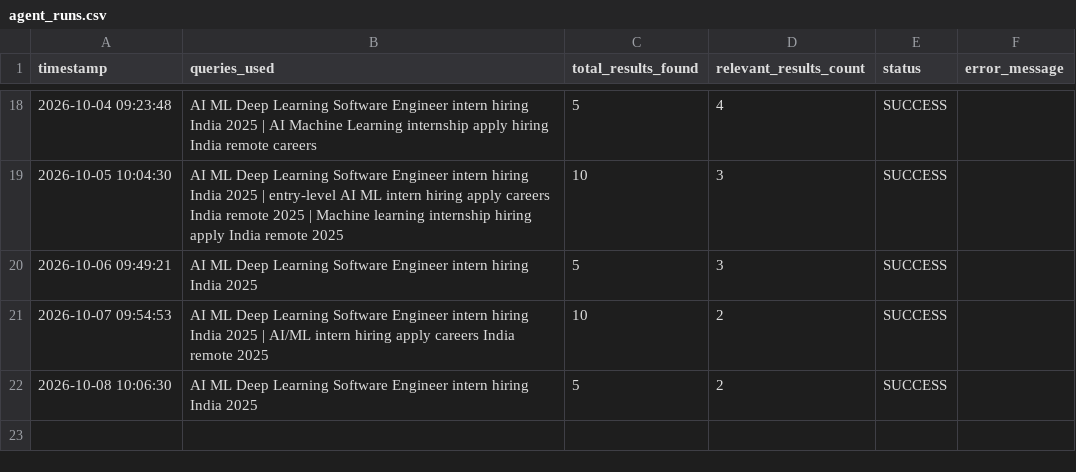
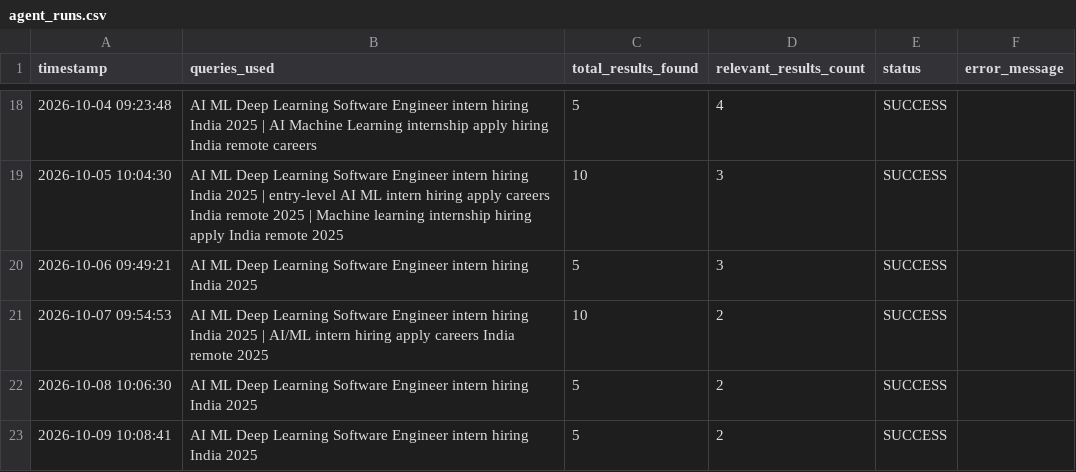
Before and after one commit to YashKate96K/Daily-Job-Alert-Agent, a CSV file: agent_runs.csv, drawn as a sheet; only a part is shown, gaps mark what is left out; the diff names each change by its address in the sheet, - before the commit and + after, or states it on an @@ line.

```diff
--- a/agent_runs.csv
+++ b/agent_runs.csv
+row 23: 2026-10-09 10:08:41 | AI ML Deep Learning Software Engineer intern hiring India 2025 | 5 | 2 | SUCCESS
```
